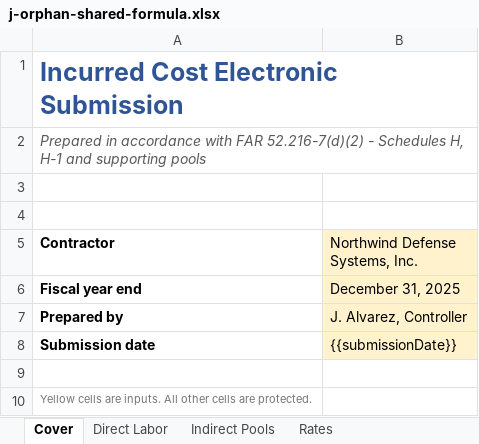
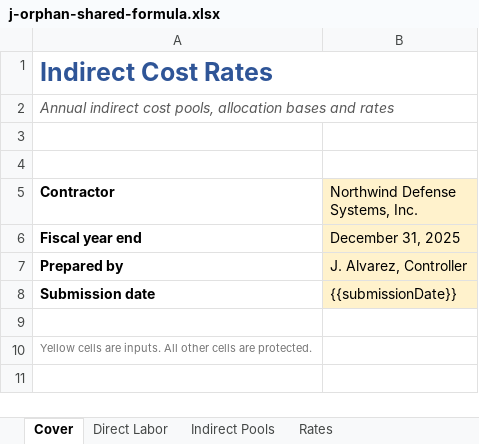
Before and after one commit to rmartin93/excel-graft, an Excel workbook: corpus/known-bad/j-orphan-shared-formula.xlsx, sheet Cover, drawn as a sheet; values as stored, in another font and other column widths than the file's, no borders; the diff names each change by its address in the sheet, - before the commit and + after, or states it on an @@ line.

```diff
--- a/corpus/known-bad/j-orphan-shared-formula.xlsx (sheet Cover)
+++ b/corpus/known-bad/j-orphan-shared-formula.xlsx (sheet Cover)
-A1 (Contractor): Incurred Cost Electronic Submission
+A1 (Contractor): Indirect Cost Rates
-A2 (Contractor): Prepared in accordance with FAR 52.216-7(d)(2) - Schedules H, H-1 and supporting pools
+A2 (Contractor): Annual indirect cost pools, allocation bases and rates
```
Also changed, not shown: charts or pictures, corpus/known-bad/a1-autofilter-header-only.xlsx, corpus/known-bad/a2-autofilter-narrow.xlsx, 20 other files.
